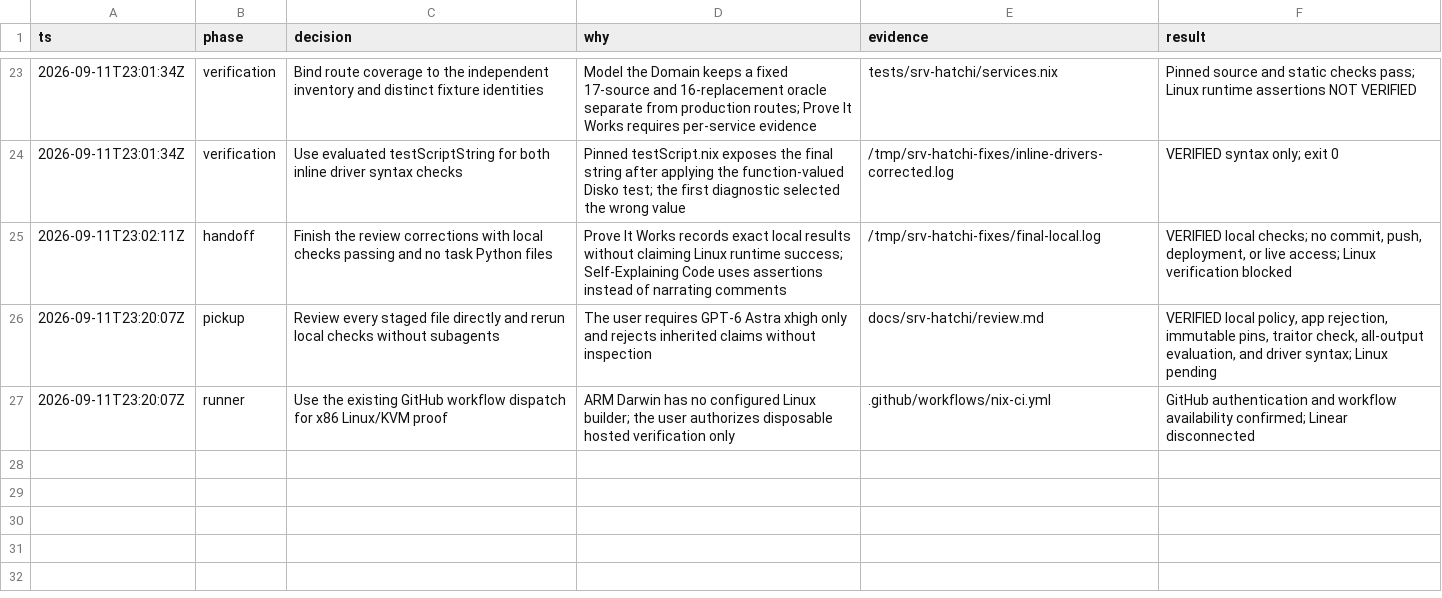
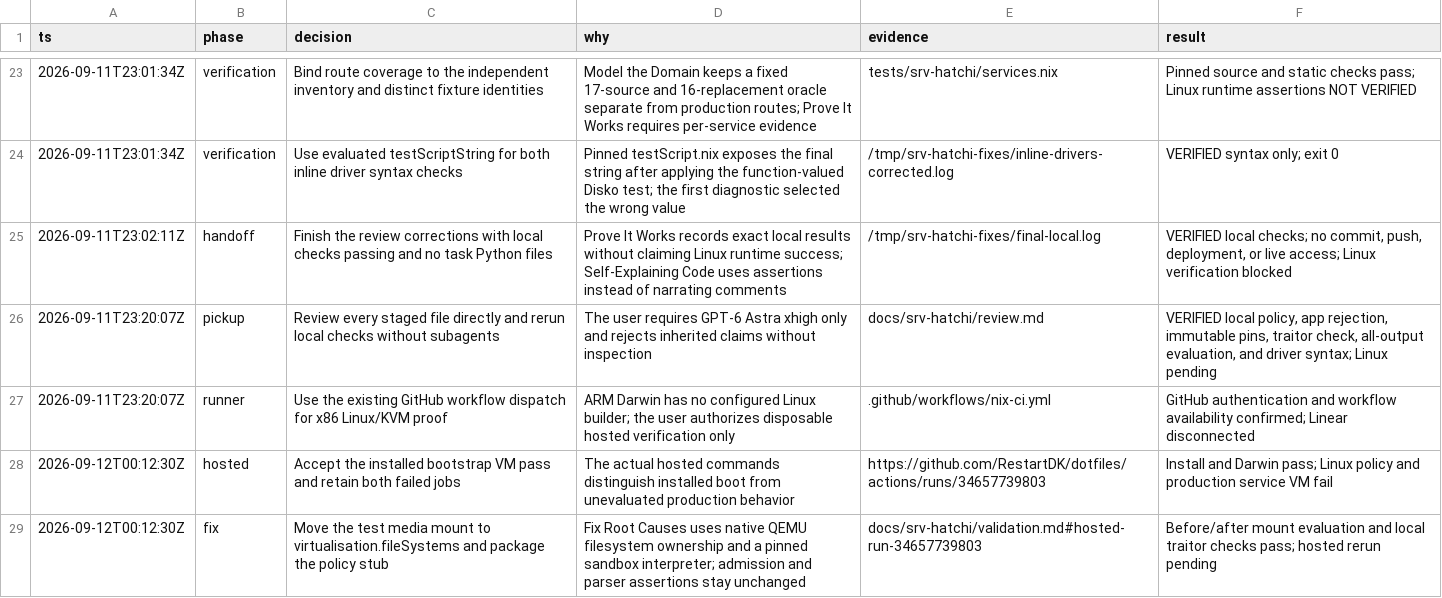
Before and after one commit to RestartDK/dotfiles, a TSV file: docs/srv-hatchi/decisions.tsv, drawn as a sheet; only a part is shown, gaps mark what is left out.

```diff
--- a/docs/srv-hatchi/decisions.tsv
+++ b/docs/srv-hatchi/decisions.tsv
@@ -27 +27,3 @@ ts	phase	decision	why	evidence	result
 2026-09-11T23:20:07Z	runner	Use the existing GitHub workflow dispatch for x86 Linux/KVM proof	ARM Darwin has no configured Linux builder; the user authorizes disposable hosted verification only	.github/workflows/nix-ci.yml	GitHub authentication and workflow availability confirmed; Linear disconnected
+2026-09-12T00:12:30Z	hosted	Accept the installed bootstrap VM pass and retain both failed jobs	The actual hosted commands distinguish installed boot from unevaluated production behavior	https://github.com/RestartDK/dotfiles/actions/runs/34657739803	Install and Darwin pass; Linux policy and production service VM fail
+2026-09-12T00:12:30Z	fix	Move the test media mount to virtualisation.fileSystems and package the policy stub	Fix Root Causes uses native QEMU filesystem ownership and a pinned sandbox interpreter; admission and parser assertions stay unchanged	docs/srv-hatchi/validation.md#hosted-run-34657739803	Before/after mount evaluation and local traitor checks pass; hosted rerun pending
```
Also changed, not shown: docs/srv-hatchi/commands.tsv, 7 other files.
